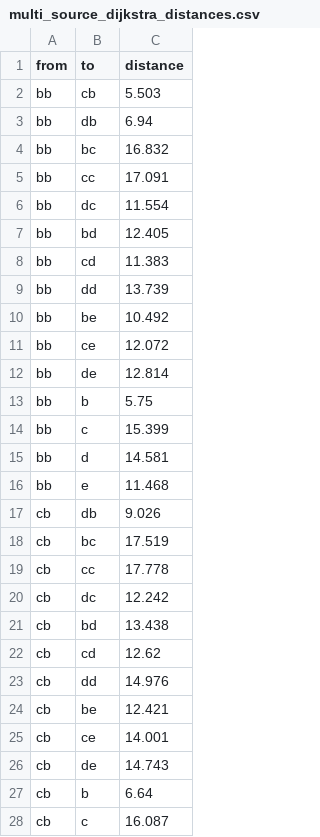
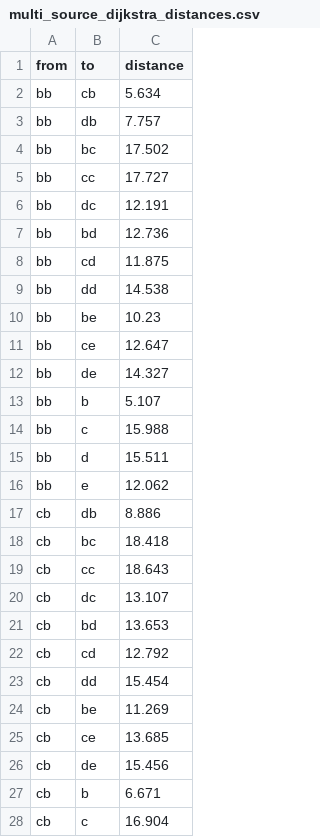
Before and after one commit to NancyLi02/OATH_Planner, a CSV file: lmco/ltl_automaton_planner/ltl_automaton_planner/multi_source_dijkstra_distances.csv, drawn as a sheet; only a part is shown; the diff covers the shown part only.

```diff
--- a/lmco/ltl_automaton_planner/ltl_automaton_planner/multi_source_dijkstra_distances.csv
+++ b/lmco/ltl_automaton_planner/ltl_automaton_planner/multi_source_dijkstra_distances.csv
@@ -1,28 +1,28 @@
 from,to,distance
-bb,cb,5.503
-bb,db,6.94
-bb,bc,16.832
-bb,cc,17.091
-bb,dc,11.554
-bb,bd,12.405
-bb,cd,11.383
-bb,dd,13.739
-bb,be,10.492
-bb,ce,12.072
-bb,de,12.814
-bb,b,5.75
-bb,c,15.399
-bb,d,14.581
-bb,e,11.468
-cb,db,9.026
-cb,bc,17.519
-cb,cc,17.778
-cb,dc,12.242
-cb,bd,13.438
-cb,cd,12.62
-cb,dd,14.976
-cb,be,12.421
-cb,ce,14.001
-cb,de,14.743
-cb,b,6.64
-cb,c,16.087
+bb,cb,5.634
+bb,db,7.757
+bb,bc,17.502
+bb,cc,17.727
+bb,dc,12.191
+bb,bd,12.736
+bb,cd,11.875
+bb,dd,14.538
+bb,be,10.23
+bb,ce,12.647
+bb,de,14.327
+bb,b,5.107
+bb,c,15.988
+bb,d,15.511
+bb,e,12.062
+cb,db,8.886
+cb,bc,18.418
+cb,cc,18.643
+cb,dc,13.107
+cb,bd,13.653
+cb,cd,12.792
+cb,dd,15.454
+cb,be,11.269
+cb,ce,13.685
+cb,de,15.456
+cb,b,6.671
+cb,c,16.904
```
Also changed, not shown: 89 edited cells elsewhere in this file, lmco/ltl_automaton_planner/ltl_automaton_planner/all_points_in_Halton.csv, 5 other files.
